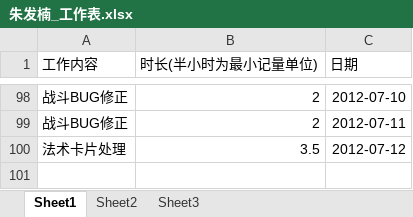
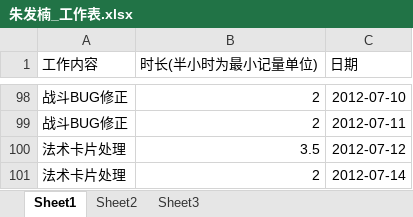
Before and after one commit to phicuong08/i-card-v1, an Excel workbook: work_log/朱发楠_工作表.xlsx, sheet Sheet1, drawn as a sheet; only a part is shown, gaps mark what is left out; values as stored, in another font and other column widths than the file's, no borders; the diff names each change by its address in the sheet, - before the commit and + after, or states it on an @@ line.

```diff
--- a/work_log/朱发楠_工作表.xlsx (sheet Sheet1)
+++ b/work_log/朱发楠_工作表.xlsx (sheet Sheet1)
+row 101: 法术卡片处理 | 2 | 2012-07-14
```
